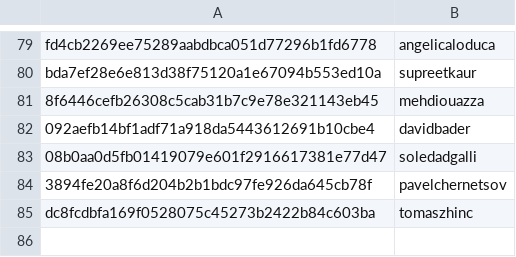
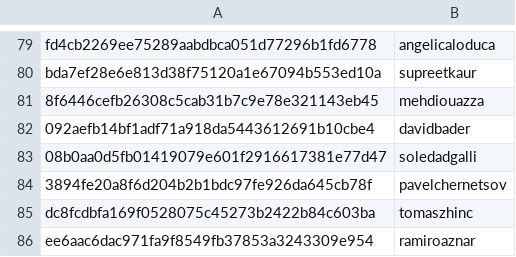
Before and after one commit to RevathyRamalingam/datatalksclub.github.io, a CSV file: scripts/data/hashes.csv, drawn as a sheet; only a part is shown, gaps mark what is left out.

```diff
--- a/scripts/data/hashes.csv
+++ b/scripts/data/hashes.csv
@@ -85 +85,2 @@ bda7ef28e6e813d38f75120a1e67094b553ed10a,supreetkaur
 dc8fcdbfa169f0528075c45273b2422b84c603ba,tomaszhinc
+ee6aac6dac971fa9f8549fb37853a3243309e954,ramiroaznar
```
Also changed, not shown: 3 other files.
